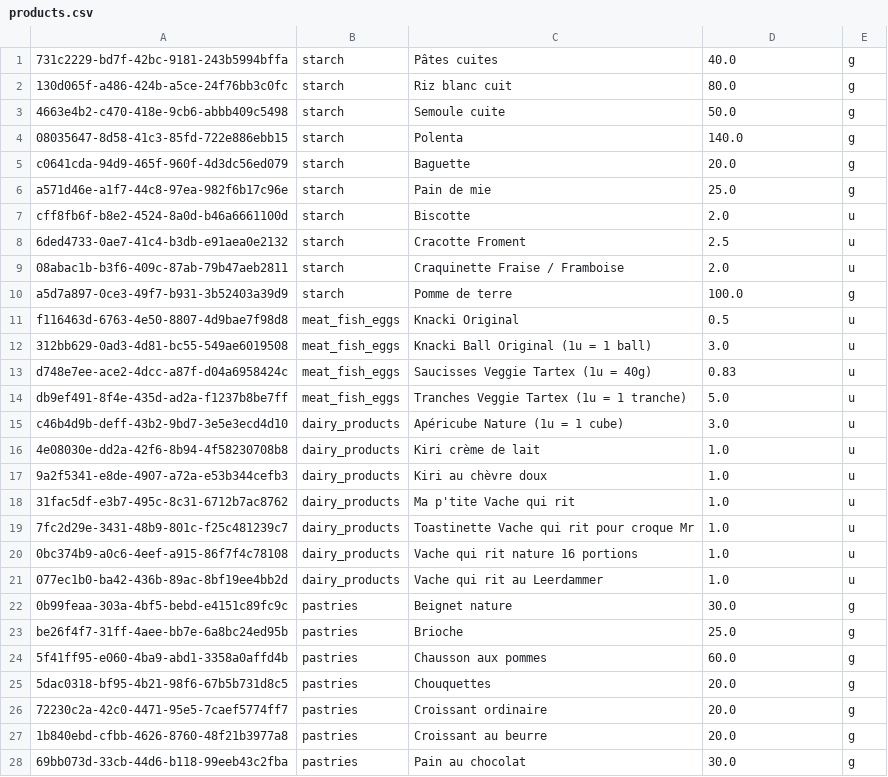
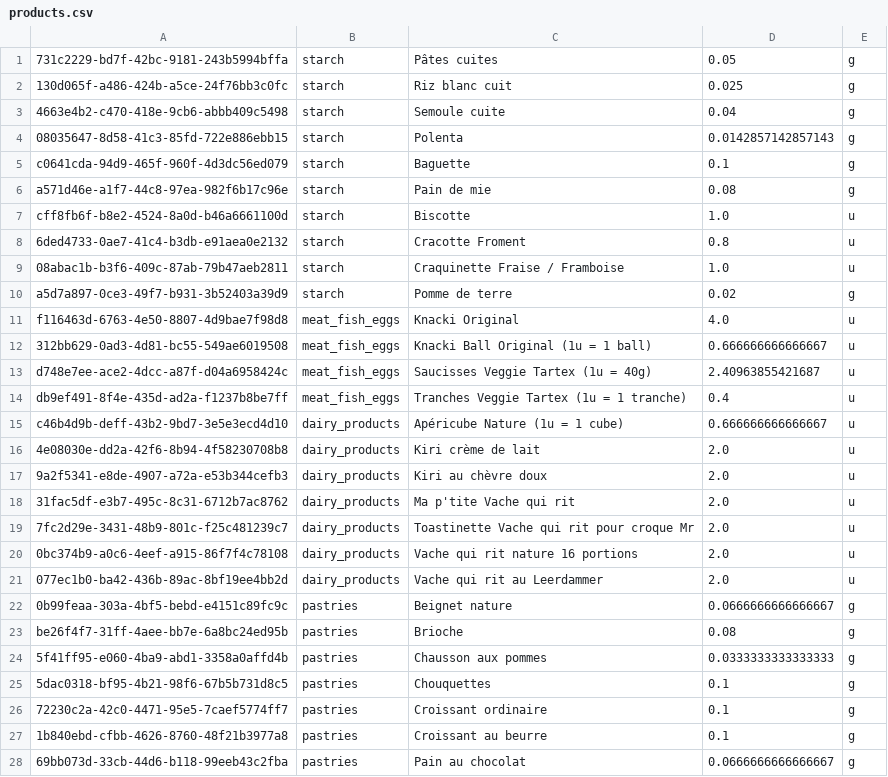
Before and after one commit to agateau/equiv, a CSV file: app/src/main/assets/products.csv, drawn as a sheet; only a part is shown; the diff covers the shown part only.

Commit message:
Rework how protein weight is stored in products.ods
Now we directly store protein weight per unit

```diff
--- a/app/src/main/assets/products.csv
+++ b/app/src/main/assets/products.csv
@@ -1,28 +1,28 @@
-731c2229-bd7f-42bc-9181-243b5994bffa;starch;Pâtes cuites;40.0;g
-130d065f-a486-424b-a5ce-24f76bb3c0fc;starch;Riz blanc cuit;80.0;g
-4663e4b2-c470-418e-9cb6-abbb409c5498;starch;Semoule cuite;50.0;g
-08035647-8d58-41c3-85fd-722e886ebb15;starch;Polenta;140.0;g
-c0641cda-94d9-465f-960f-4d3dc56ed079;starch;Baguette;20.0;g
-a571d46e-a1f7-44c8-97ea-982f6b17c96e;starch;Pain de mie;25.0;g
-cff8fb6f-b8e2-4524-8a0d-b46a6661100d;starch;Biscotte;2.0;u
-6ded4733-0ae7-41c4-b3db-e91aea0e2132;starch;Cracotte Froment;2.5;u
-08abac1b-b3f6-409c-87ab-79b47aeb2811;starch;Craquinette Fraise / Framboise;2.0;u
-a5d7a897-0ce3-49f7-b931-3b52403a39d9;starch;Pomme de terre;100.0;g
-f116463d-6763-4e50-8807-4d9bae7f98d8;meat_fish_eggs;Knacki Original;0.5;u
-312bb629-0ad3-4d81-bc55-549ae6019508;meat_fish_eggs;Knacki Ball Original (1u = 1 ball);3.0;u
-d748e7ee-ace2-4dcc-a87f-d04a6958424c;meat_fish_eggs;Saucisses Veggie Tartex (1u = 40g);0.83;u
-db9ef491-8f4e-435d-ad2a-f1237b8be7ff;meat_fish_eggs;Tranches Veggie Tartex (1u = 1 tranche);5.0;u
-c46b4d9b-deff-43b2-9bd7-3e5e3ecd4d10;dairy_products;Apéricube Nature (1u = 1 cube);3.0;u
-4e08030e-dd2a-42f6-8b94-4f58230708b8;dairy_products;Kiri crème de lait;1.0;u
-9a2f5341-e8de-4907-a72a-e53b344cefb3;dairy_products;Kiri au chèvre doux;1.0;u
-31fac5df-e3b7-495c-8c31-6712b7ac8762;dairy_products;Ma p'tite Vache qui rit;1.0;u
-7fc2d29e-3431-48b9-801c-f25c481239c7;dairy_products;Toastinette Vache qui rit pour croque Mr;1.0;u
-0bc374b9-a0c6-4eef-a915-86f7f4c78108;dairy_products;Vache qui rit nature 16 portions;1.0;u
-077ec1b0-ba42-436b-89ac-8bf19ee4bb2d;dairy_products;Vache qui rit au Leerdammer;1.0;u
-0b99feaa-303a-4bf5-bebd-e4151c89fc9c;pastries;Beignet nature;30.0;g
-be26f4f7-31ff-4aee-bb7e-6a8bc24ed95b;pastries;Brioche;25.0;g
-5f41ff95-e060-4ba9-abd1-3358a0affd4b;pastries;Chausson aux pommes;60.0;g
-5dac0318-bf95-4b21-98f6-67b5b731d8c5;pastries;Chouquettes;20.0;g
-72230c2a-42c0-4471-95e5-7caef5774ff7;pastries;Croissant ordinaire;20.0;g
-1b840ebd-cfbb-4626-8760-48f21b3977a8;pastries;Croissant au beurre;20.0;g
-69bb073d-33cb-44d6-b118-99eeb43c2fba;pastries;Pain au chocolat;30.0;g
+731c2229-bd7f-42bc-9181-243b5994bffa;starch;Pâtes cuites;0.05;g
+130d065f-a486-424b-a5ce-24f76bb3c0fc;starch;Riz blanc cuit;0.025;g
+4663e4b2-c470-418e-9cb6-abbb409c5498;starch;Semoule cuite;0.04;g
+08035647-8d58-41c3-85fd-722e886ebb15;starch;Polenta;0.0142857142857143;g
+c0641cda-94d9-465f-960f-4d3dc56ed079;starch;Baguette;0.1;g
+a571d46e-a1f7-44c8-97ea-982f6b17c96e;starch;Pain de mie;0.08;g
+cff8fb6f-b8e2-4524-8a0d-b46a6661100d;starch;Biscotte;1.0;u
+6ded4733-0ae7-41c4-b3db-e91aea0e2132;starch;Cracotte Froment;0.8;u
+08abac1b-b3f6-409c-87ab-79b47aeb2811;starch;Craquinette Fraise / Framboise;1.0;u
+a5d7a897-0ce3-49f7-b931-3b52403a39d9;starch;Pomme de terre;0.02;g
+f116463d-6763-4e50-8807-4d9bae7f98d8;meat_fish_eggs;Knacki Original;4.0;u
+312bb629-0ad3-4d81-bc55-549ae6019508;meat_fish_eggs;Knacki Ball Original (1u = 1 ball);0.666666666666667;u
+d748e7ee-ace2-4dcc-a87f-d04a6958424c;meat_fish_eggs;Saucisses Veggie Tartex (1u = 40g);2.40963855421687;u
+db9ef491-8f4e-435d-ad2a-f1237b8be7ff;meat_fish_eggs;Tranches Veggie Tartex (1u = 1 tranche);0.4;u
+c46b4d9b-deff-43b2-9bd7-3e5e3ecd4d10;dairy_products;Apéricube Nature (1u = 1 cube);0.666666666666667;u
+4e08030e-dd2a-42f6-8b94-4f58230708b8;dairy_products;Kiri crème de lait;2.0;u
+9a2f5341-e8de-4907-a72a-e53b344cefb3;dairy_products;Kiri au chèvre doux;2.0;u
+31fac5df-e3b7-495c-8c31-6712b7ac8762;dairy_products;Ma p'tite Vache qui rit;2.0;u
+7fc2d29e-3431-48b9-801c-f25c481239c7;dairy_products;Toastinette Vache qui rit pour croque Mr;2.0;u
+0bc374b9-a0c6-4eef-a915-86f7f4c78108;dairy_products;Vache qui rit nature 16 portions;2.0;u
+077ec1b0-ba42-436b-89ac-8bf19ee4bb2d;dairy_products;Vache qui rit au Leerdammer;2.0;u
+0b99feaa-303a-4bf5-bebd-e4151c89fc9c;pastries;Beignet nature;0.0666666666666667;g
+be26f4f7-31ff-4aee-bb7e-6a8bc24ed95b;pastries;Brioche;0.08;g
+5f41ff95-e060-4ba9-abd1-3358a0affd4b;pastries;Chausson aux pommes;0.0333333333333333;g
+5dac0318-bf95-4b21-98f6-67b5b731d8c5;pastries;Chouquettes;0.1;g
+72230c2a-42c0-4471-95e5-7caef5774ff7;pastries;Croissant ordinaire;0.1;g
+1b840ebd-cfbb-4626-8760-48f21b3977a8;pastries;Croissant au beurre;0.1;g
+69bb073d-33cb-44d6-b118-99eeb43c2fba;pastries;Pain au chocolat;0.0666666666666667;g
```
Also changed, not shown: 72 edited cells elsewhere in this file, 3 other files.
